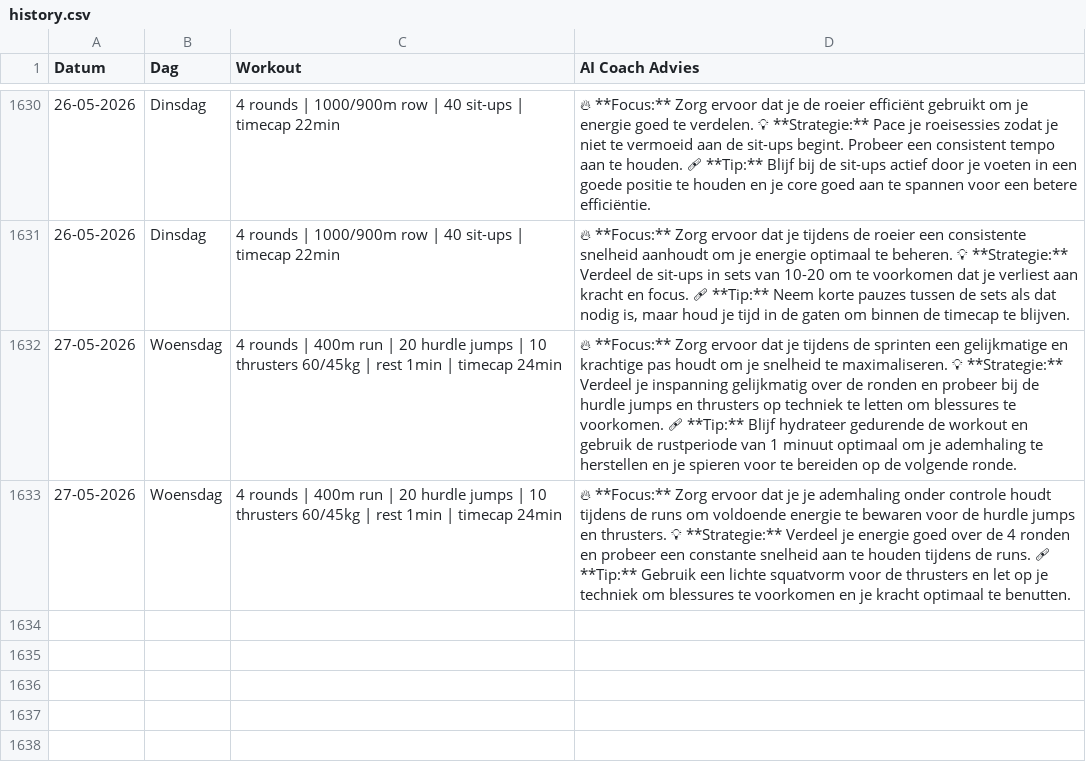
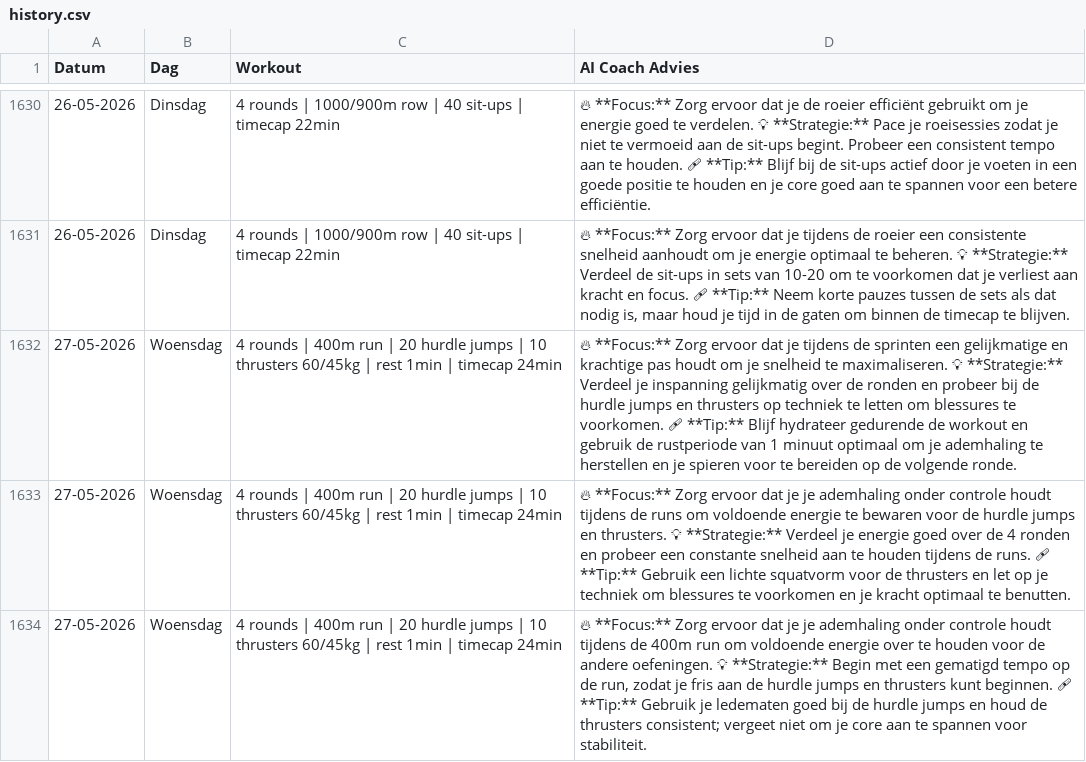
Before and after one commit to brarooijakkers-ai/bink-scraper, a CSV file: history.csv, drawn as a sheet; only a part is shown, gaps mark what is left out.

```diff
--- a/history.csv
+++ b/history.csv
@@ -1633 +1633,2 @@ Datum,Dag,Workout,AI Coach Advies
 27-05-2026,Woensdag,4 rounds | 400m run | 20 hurdle jumps | 10 thrusters 60/45kg | rest 1min | timecap 24min,🔥 **Focus:** Zorg ervoor dat je je ademhaling onder controle houdt tijdens de runs om voldoende energie te bewaren voor de hurdle jumps en thrusters.   💡 **Strategie:** Verdeel je energie goed over de 4 ronden en probeer een constante snelheid aan te houden tijdens de runs.   🩹 **Tip:** Gebruik een lichte squatvorm voor de thrusters en let op je techniek om blessures te voorkomen en je kracht optimaal te benutten.
+27-05-2026,Woensdag,4 rounds | 400m run | 20 hurdle jumps | 10 thrusters 60/45kg | rest 1min | timecap 24min,"🔥 **Focus:** Zorg ervoor dat je je ademhaling onder controle houdt tijdens de 400m run om voldoende energie over te houden voor de andere oefeningen.   💡 **Strategie:** Begin met een gematigd tempo op de run, zodat je fris aan de hurdle jumps en thrusters kunt beginnen.   🩹 **Tip:** Gebruik je ledematen goed bij de hurdle jumps en houd de thrusters consistent; vergeet niet om je core aan te spannen voor stabiliteit.  "
```
Also changed, not shown: 1 other file.
